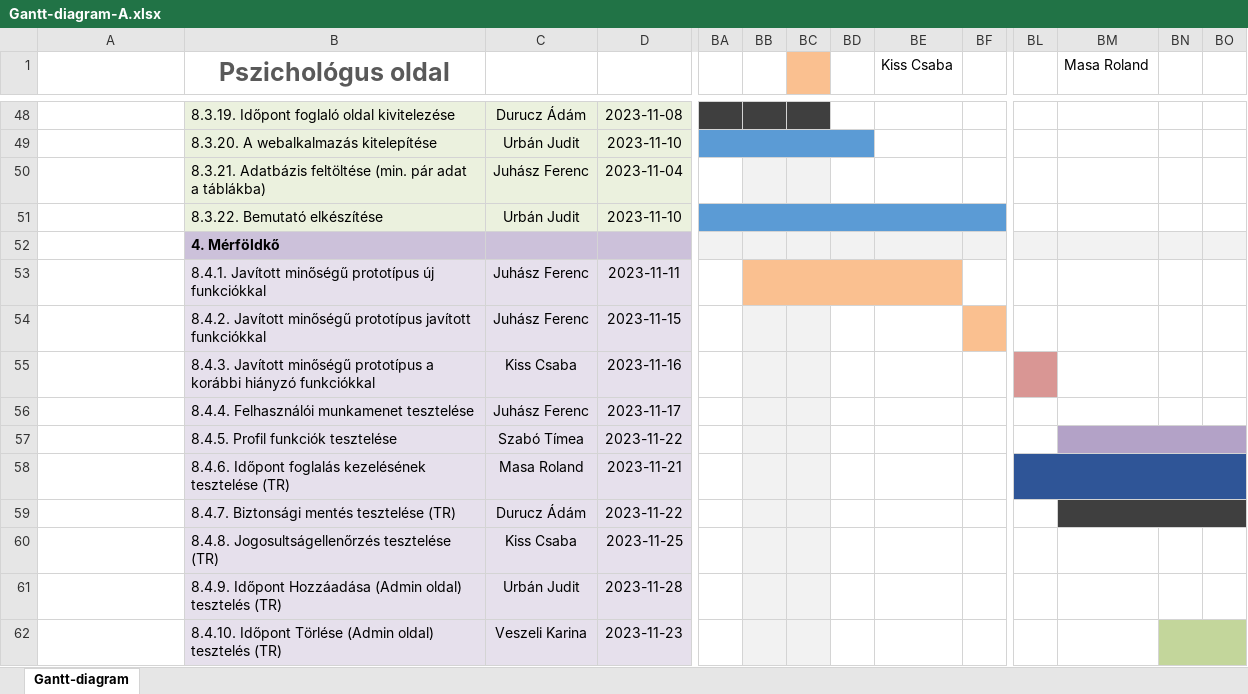
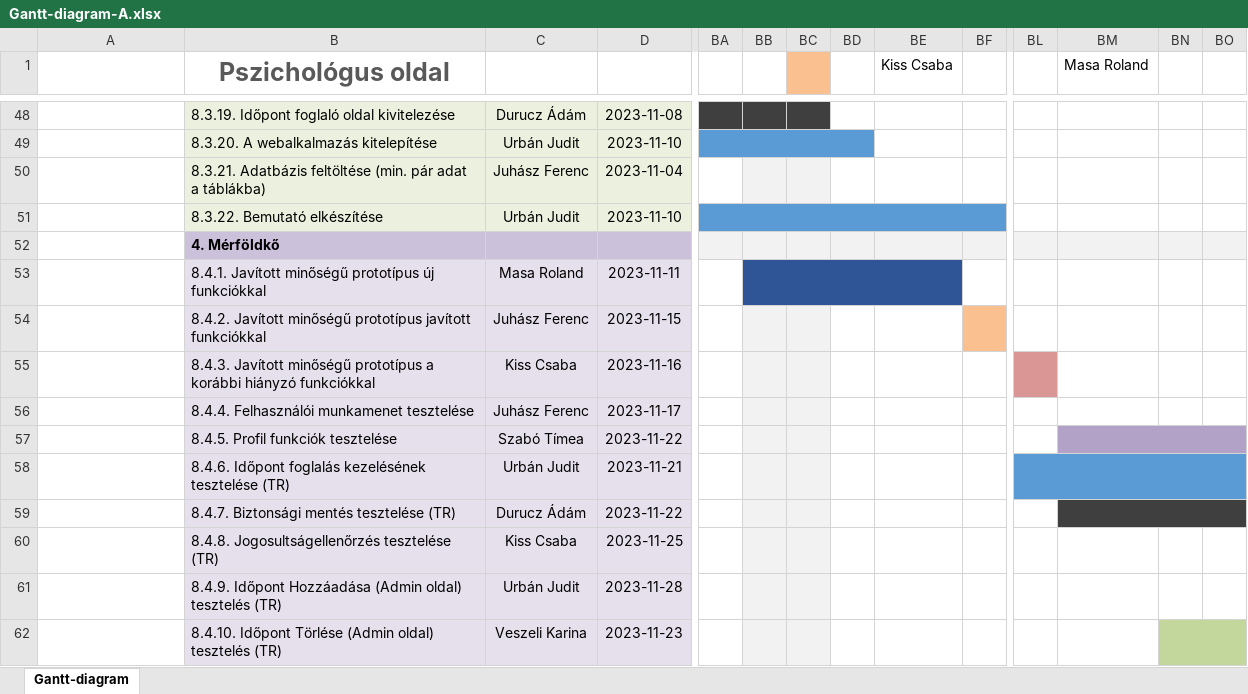
Before and after one commit to timeaszabo1217/rendszerfejl1, an Excel workbook: Gantt-diagram-A.xlsx, sheet Gantt-diagram, drawn as a sheet; only a part is shown, gaps mark what is left out; values as stored, in another font and other column widths than the file's, no borders; the diff names each change by its address in the sheet, - before the commit and + after, or states it on an @@ line.

Commit message:
Update Gantt-diagram-A.xlsx (végleges)

```diff
--- a/Gantt-diagram-A.xlsx (sheet Gantt-diagram)
+++ b/Gantt-diagram-A.xlsx (sheet Gantt-diagram)
-C53: Juhász Ferenc
+C53: Masa Roland
-BB53 fill: #FAC090
+BB53 fill: #2F5597
-BC53:BE53 fill: none
+BC53:BE53 fill: #2F5597
-C58: Masa Roland
+C58: Urbán Judit
-BL58:BO58 fill: #2F5597
+BL58:BO58 fill: #5B9BD5
```
